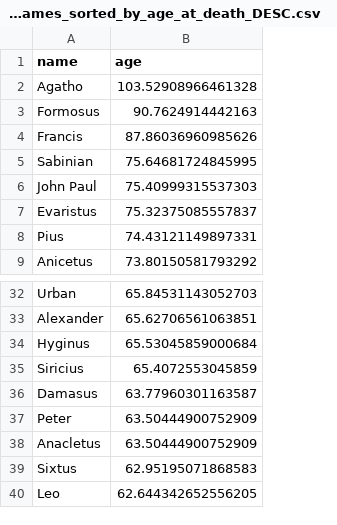
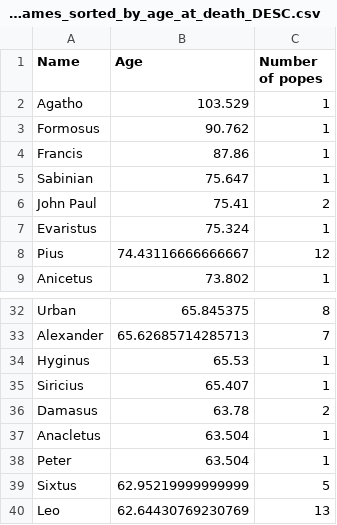
Before and after one commit to kosperun/popes-stats, a CSV file: popes_names_sorted_by_age_at_death_DESC.csv, drawn as a sheet; only a part is shown, gaps mark what is left out; removed rows and columns are numbered as before the commit, all else as after; the diff names each change by its address in the sheet, - before the commit and + after, or states it on an @@ line.

```diff
--- a/popes_names_sorted_by_age_at_death_DESC.csv
+++ b/popes_names_sorted_by_age_at_death_DESC.csv
-column B (age), rows 2-9: 103.52908966461328 | 90.7624914442163 | 87.86036960985626 | 75.64681724845995 | 75.40999315537303 | 75.32375085557837 | 74.43121149897331 | 73.80150581793292; rows 32-37: 65.84531143052703 | 65.62706561063851 | 65.53045859000684 | 65.4072553045859 | 63.77960301163587 | 63.50444900752909; rows 39-40: 62.95195071868583 | 62.644342652556205
+column B (Age), rows 2-9: 103.529 | 90.762 | 87.86 | 75.647 | 75.41 | 75.324 | 74.43116666666667 | 73.802; rows 32-36: 65.845375 | 65.62685714285713 | 65.53 | 65.407 | 63.78; rows 38-40: 63.504 | 62.95219999999999 | 62.64430769230769
+column C (Number of popes), rows 2-9: 1 | 1 | 1 | 1 | 2 | 1 | 12 | 1; rows 32-36: 8 | 7 | 1 | 1 | 2; rows 38-40: 1 | 5 | 13
-A1: name
+A1: Name
@@ row 38 moved to row 37: Anacletus @@
```
Also changed, not shown: popes_names_sorted_by_age_at_death_ASC.csv, popes_names_sorted_by_age_at_election_ASC.csv, 3 other files.
